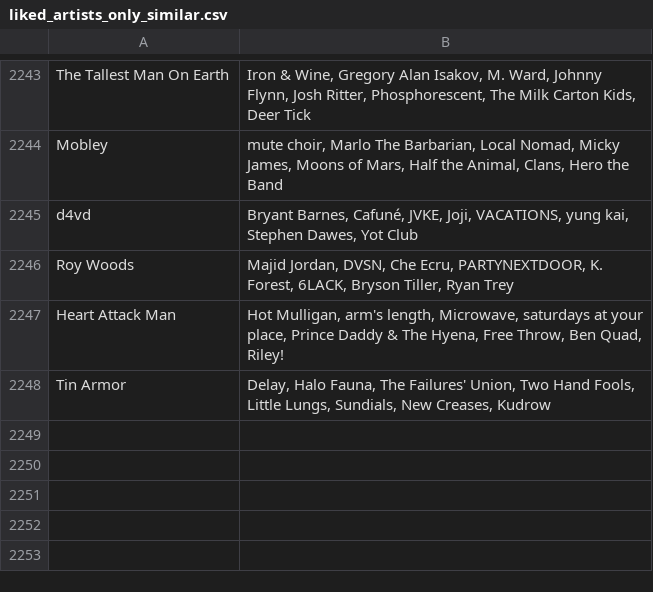
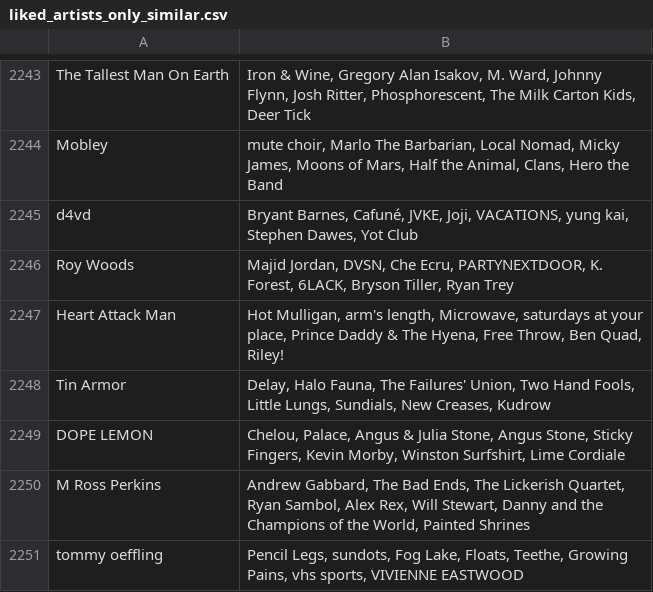
Before and after one commit to MikeStrusz/Music_Taste_Machine_Learning_Model, a CSV file: data/liked_artists_only_similar.csv, drawn as a sheet; only a part is shown, gaps mark what is left out; the diff names each change by its address in the sheet, - before the commit and + after, or states it on an @@ line.

```diff
--- a/data/liked_artists_only_similar.csv
+++ b/data/liked_artists_only_similar.csv
+row 2249: DOPE LEMON | Chelou, Palace, Angus & Julia Stone, Angus Stone, Sticky Fingers, Kevin Morby, Winston Surfshirt, Lime Cordiale
+row 2250: M Ross Perkins | Andrew Gabbard, The Bad Ends, The Lickerish Quartet, Ryan Sambol, Alex Rex, Will Stewart, Danny and the Champions of the World, Painted Shrines
+row 2251: tommy oeffling | Pencil Legs, sundots, Fog Lake, Floats, Teethe, Growing Pains, vhs sports, VIVIENNE EASTWOOD
```
Also changed, not shown: data/did_not_like.csv, data/nmf_album_covers.csv, 15 other files.
